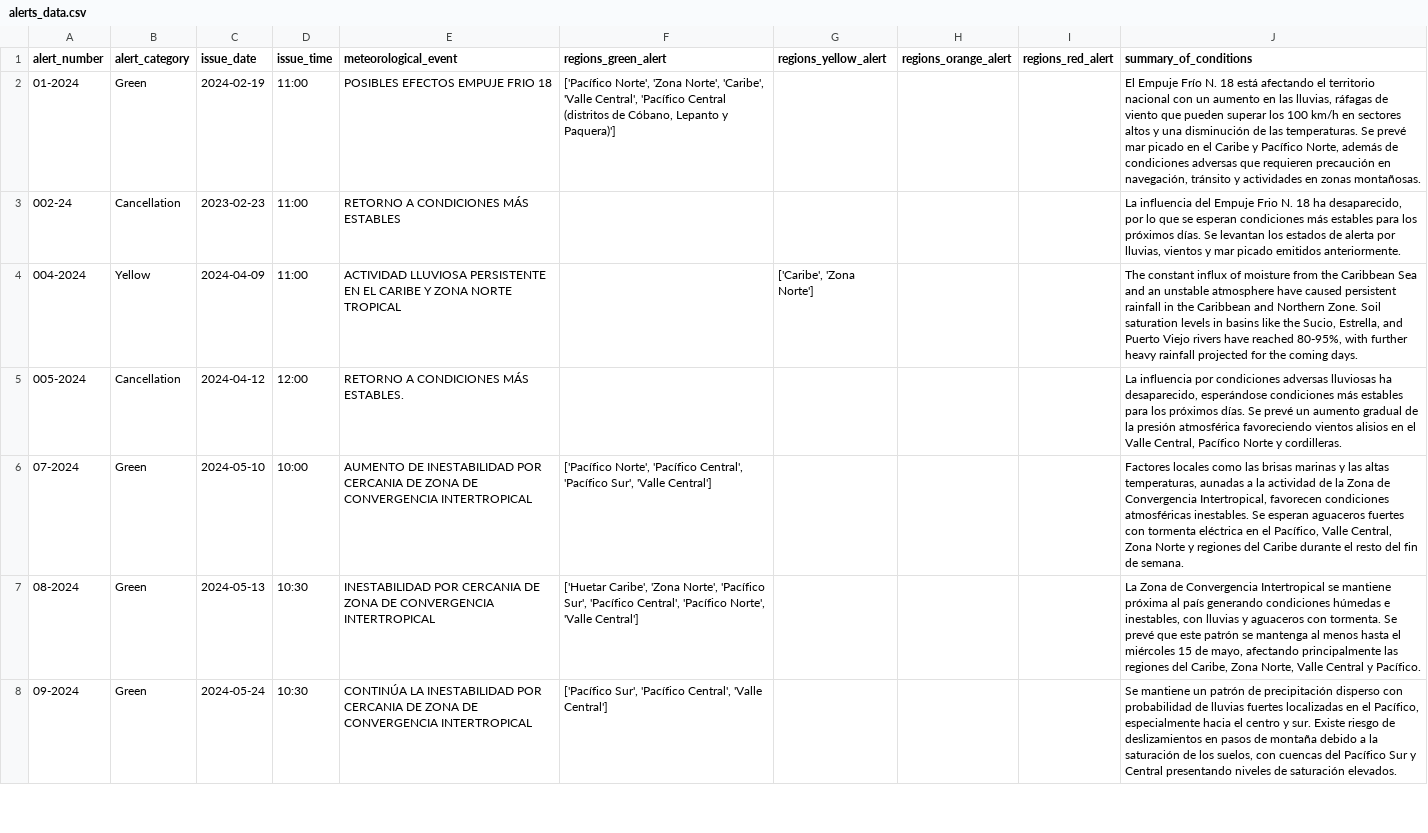
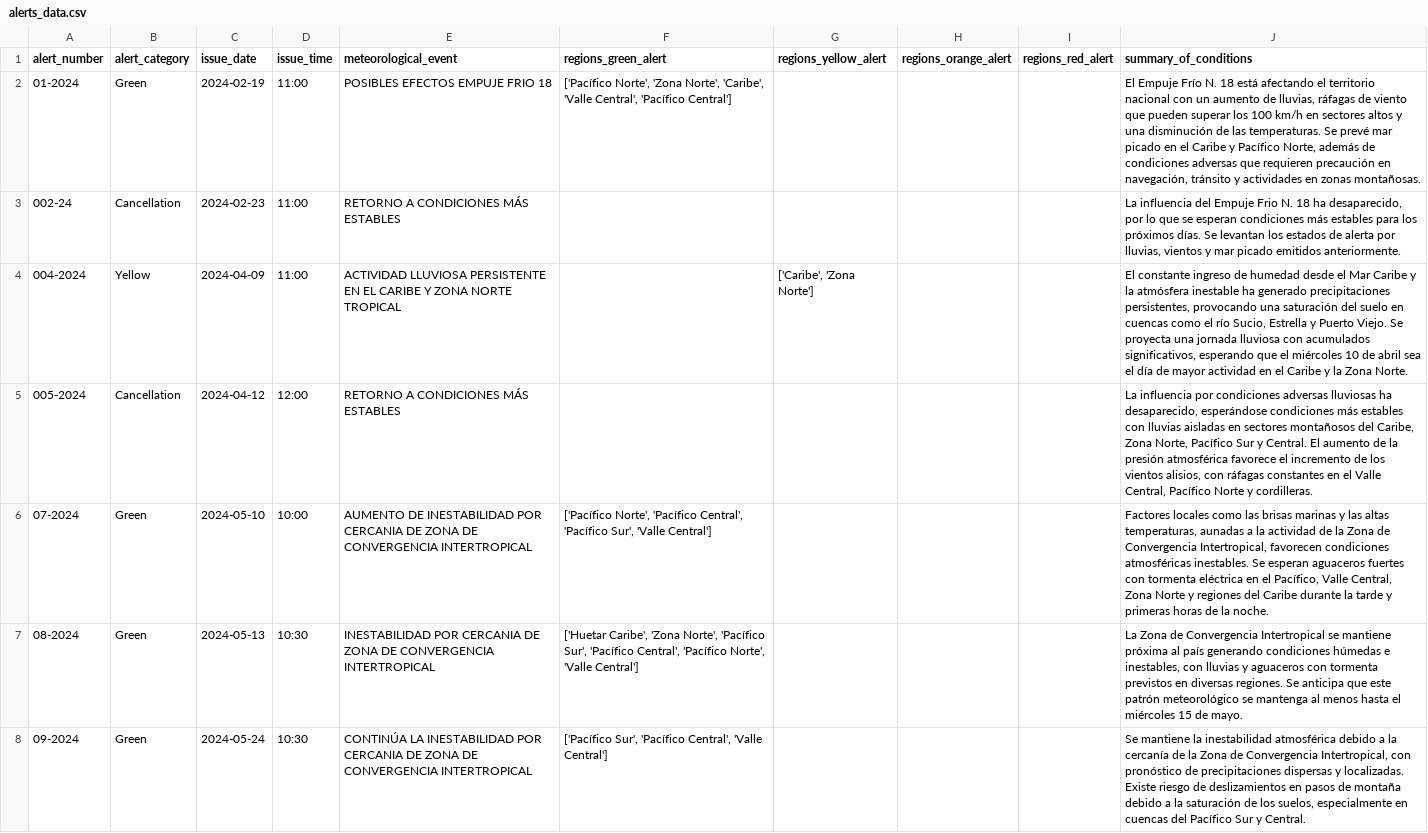
Before and after one commit to isaac-pm/clima-uema, a CSV file: data/emergency_alerts/processed/alerts_data.csv, drawn as a sheet; only a part is shown; the diff covers the shown part only; the diff names each change by its address in the sheet, - before the commit and + after, or states it on an @@ line.

```diff
--- a/data/emergency_alerts/processed/alerts_data.csv
+++ b/data/emergency_alerts/processed/alerts_data.csv
-F2 (regions_green_alert): …Central', 'Pacífico Central (distritos de Cóbano, Lepanto y Paquera)']
+F2 (regions_green_alert): …Central', 'Pacífico Central']
-J2 (summary_of_conditions): …un aumento en las lluvias, ráfagas…
+J2 (summary_of_conditions): …un aumento de lluvias, ráfagas…
-C3 (issue_date): 2023-02-23
+C3 (issue_date): 2024-02-23
-J4 (summary_of_conditions): The constant influx of moisture from the Caribbean Sea and an unstable atmosphere have caused persistent rainfall in the Caribbean and Northern Zone. Soil saturation levels in basins like the Sucio, Estrella, and Puerto Viejo rivers have reached 80-95%, with further heavy rainfall projected for the coming days.
+J4 (summary_of_conditions): El constante ingreso de humedad desde el Mar Caribe y la atmósfera inestable ha generado precipitaciones persistentes, provocando una saturación del suelo en cuencas como el río Sucio, Estrella y Puerto Viejo. Se proyecta una jornada lluviosa con acumulados significativos, esperando que el miércoles 10 de abril sea el día de mayor actividad en el Caribe y la Zona Norte.
-E5 (meteorological_event): RETORNO A CONDICIONES MÁS ESTABLES.
+E5 (meteorological_event): RETORNO A CONDICIONES MÁS ESTABLES
-J5 (summary_of_conditions): …más estables para los próximos días. Se prevé un aumento gradual de la presión atmosférica favoreciendo vientos alisios en el…
+J5 (summary_of_conditions): …más estables con lluvias aisladas en sectores montañosos del Caribe, Zona Norte, Pacífico Sur y Central. El aumento de la presión atmosférica favorece el incremento de los vientos alisios, con ráfagas constantes en el…
-J6 (summary_of_conditions): …Caribe durante el resto del fin de semana.
+J6 (summary_of_conditions): …Caribe durante la tarde y primeras horas de la noche.
-J7 (summary_of_conditions): …aguaceros con tormenta. Se prevé que este patrón se mantenga al menos hasta el miércoles 15 de mayo, afectando principalmente las regiones del Caribe, Zona Norte, Valle Central y Pacífico.
+J7 (summary_of_conditions): …aguaceros con tormenta previstos en diversas regiones. Se anticipa que este patrón meteorológico se mantenga al menos hasta el miércoles 15 de mayo.
-J8 (summary_of_conditions): Se mantiene un patrón de precipitación disperso con probabilidad de lluvias fuertes localizadas en el Pacífico, especialmente hacia el centro y sur. Existe riesgo de deslizamientos en pasos de montaña debido a la saturación de los suelos, con cuencas del Pacífico Sur y Central presentando niveles de saturación elevados.
+J8 (summary_of_conditions): Se mantiene la inestabilidad atmosférica debido a la cercanía de la Zona de Convergencia Intertropical, con pronóstico de precipitaciones dispersas y localizadas. Existe riesgo de deslizamientos en pasos de montaña debido a la saturación de los suelos, especialmente en cuencas del Pacífico Sur y Central.
```
Also changed, not shown: 2 removed rows and 88 edited cells elsewhere in this file, 22 other files.
